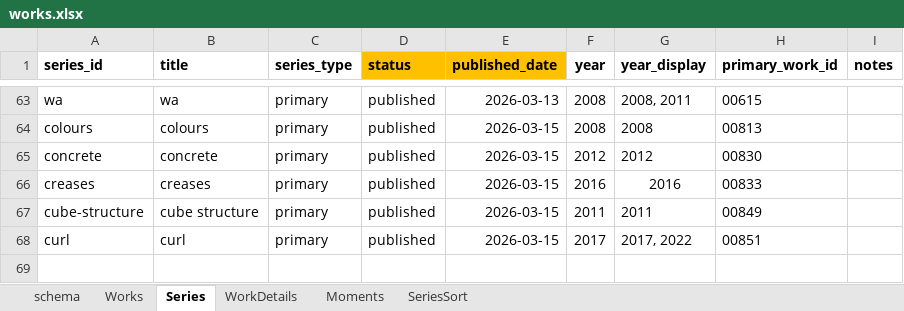
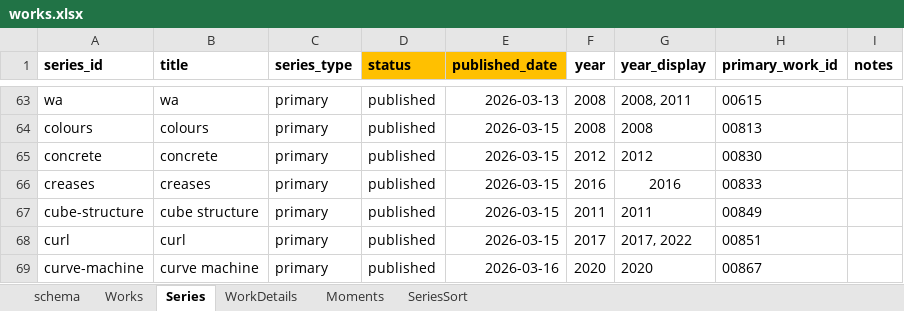
Before and after one commit to dotlineform/dotlineform-site, an Excel workbook: data/works.xlsx, sheet Series, drawn as a sheet; only a part is shown, gaps mark what is left out; values as stored, in another font and other column widths than the file's, no borders; the diff names each change by its address in the sheet, - before the commit and + after, or states it on an @@ line.

```diff
--- a/data/works.xlsx (sheet Series)
+++ b/data/works.xlsx (sheet Series)
+row 69: curve-machine | curve machine | primary | published | 2026-03-16 | 2020 | 2020 | 00867
```
Also changed, not shown: sheet Works, 5 other files.
